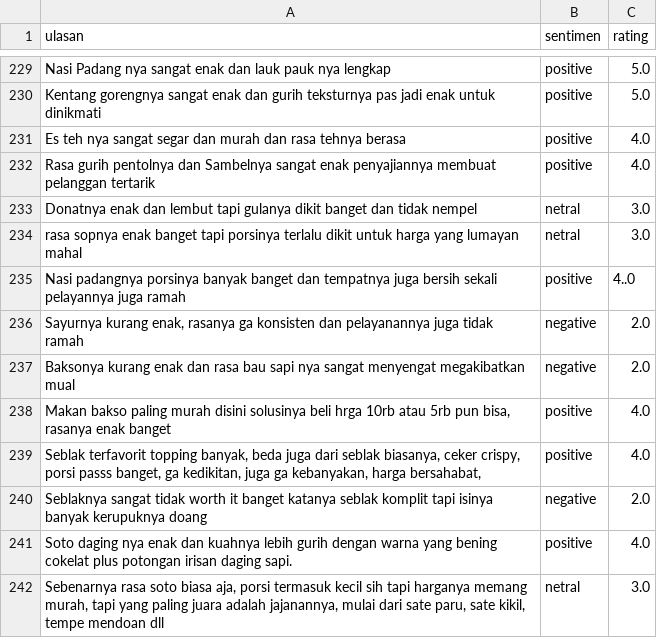
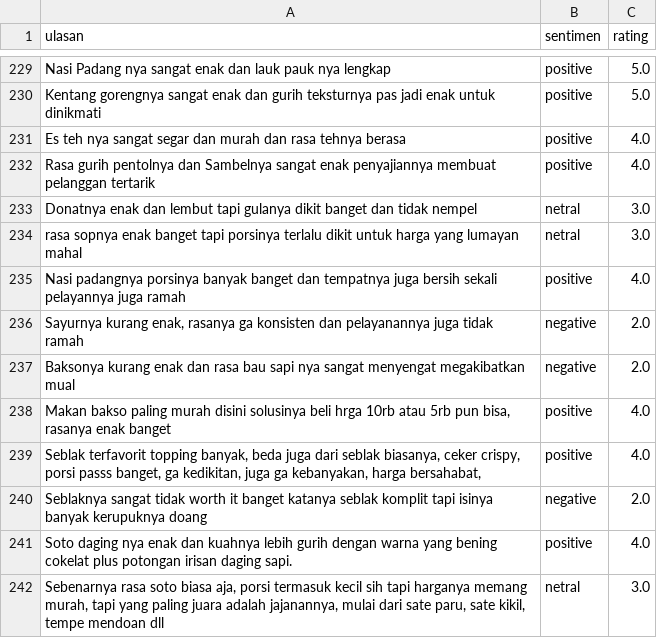
Before and after one commit to kzquandary/ch2-ps030, a CSV file: ML/datasets - reviews.csv, drawn as a sheet; only a part is shown, gaps mark what is left out.

Commit message:
Add files via upload

```diff
--- a/ML/datasets - reviews.csv
+++ b/ML/datasets - reviews.csv
@@ -235,3 +235,3 @@ Donatnya enak dan lembut tapi gulanya dikit banget dan tidak nempel ,netral,3.0
 rasa sopnya enak banget tapi porsinya terlalu dikit untuk harga yang lumayan mahal,netral,3.0
-Nasi padangnya porsinya banyak banget dan tempatnya juga bersih sekali pelayannya juga ramah,positive,4..0
+Nasi padangnya porsinya banyak banget dan tempatnya juga bersih sekali pelayannya juga ramah,positive,4.0
 "Sayurnya kurang enak, rasanya ga konsisten dan pelayanannya juga tidak ramah",negative,2.0
```
